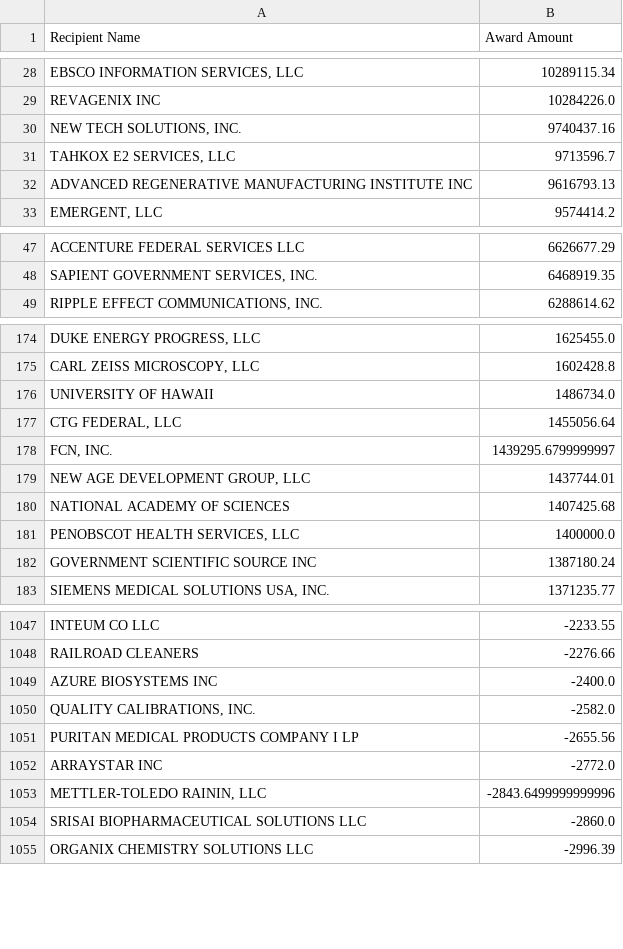
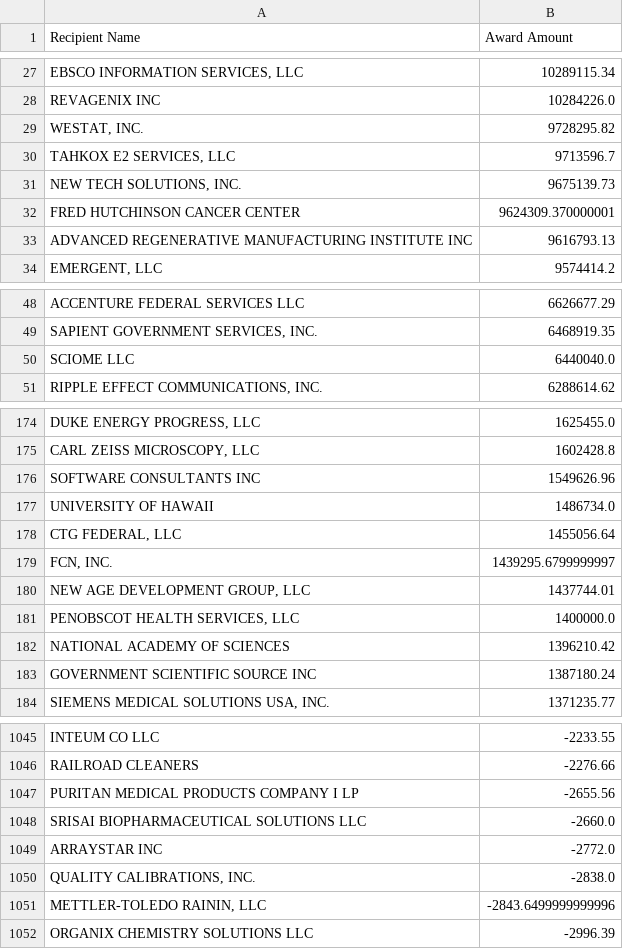
Before and after one commit to feldmangn/nih-awards-tracker, a CSV file: data/nih_top_recipients_last_90d.csv, drawn as a sheet; only a part is shown, gaps mark what is left out; removed rows and columns are numbered as before the commit, all else as after; the diff covers the shown part only; the diff names each change by its address in the sheet, - before the commit and + after, or states it on an @@ line.

```diff
--- a/data/nih_top_recipients_last_90d.csv
+++ b/data/nih_top_recipients_last_90d.csv
-row 30: NEW TECH SOLUTIONS, INC. | 9740437.16
+row 29: WESTAT, INC. | 9728295.82
+row 31: NEW TECH SOLUTIONS, INC. | 9675139.73
+row 32: FRED HUTCHINSON CANCER CENTER | 9624309.370000001
+row 50: SCIOME LLC | 6440040.0
+row 176: SOFTWARE CONSULTANTS INC | 1549626.96
-row 180: NATIONAL ACADEMY OF SCIENCES | 1407425.68
+row 182: NATIONAL ACADEMY OF SCIENCES | 1396210.42
-row 1049: AZURE BIOSYSTEMS INC | -2400.0
-row 1050: QUALITY CALIBRATIONS, INC. | -2582.0
+row 1048: SRISAI BIOPHARMACEUTICAL SOLUTIONS LLC | -2660.0
+row 1050: QUALITY CALIBRATIONS, INC. | -2838.0
-row 1054: SRISAI BIOPHARMACEUTICAL SOLUTIONS LLC | -2860.0
```
Also changed, not shown: 15 added rows, 20 removed rows, 70 moved rows and 8 edited cells elsewhere in this file, data/cms_awards_last_90d.csv, data/doe_awards_last_90d.csv, 18 other files.
